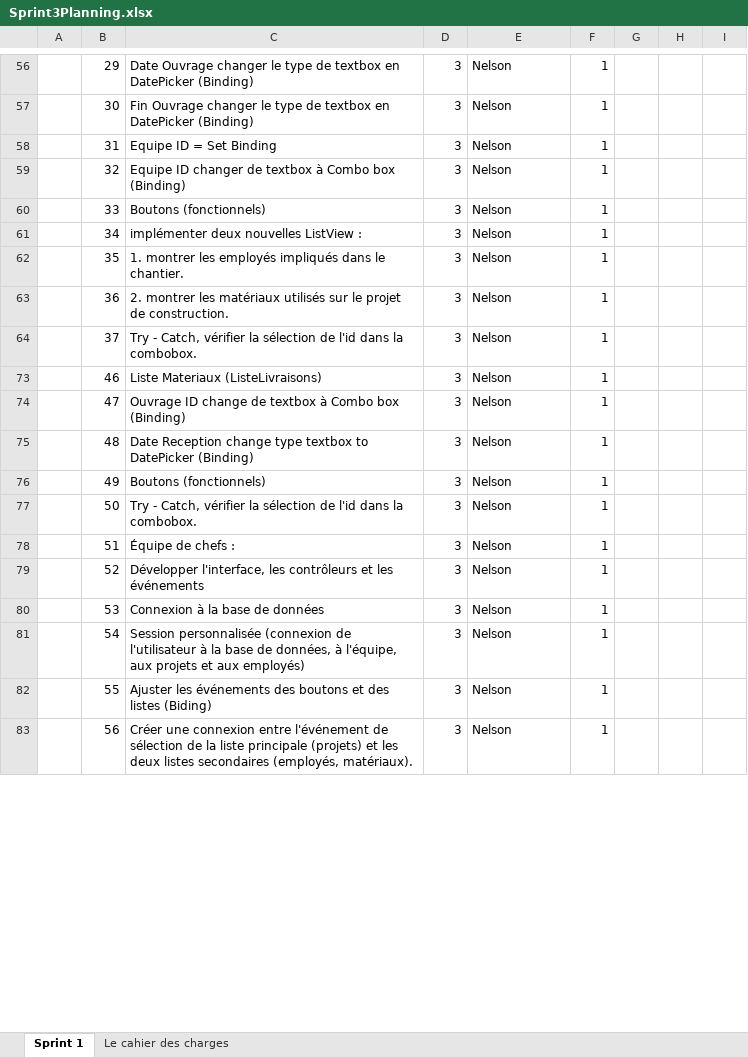
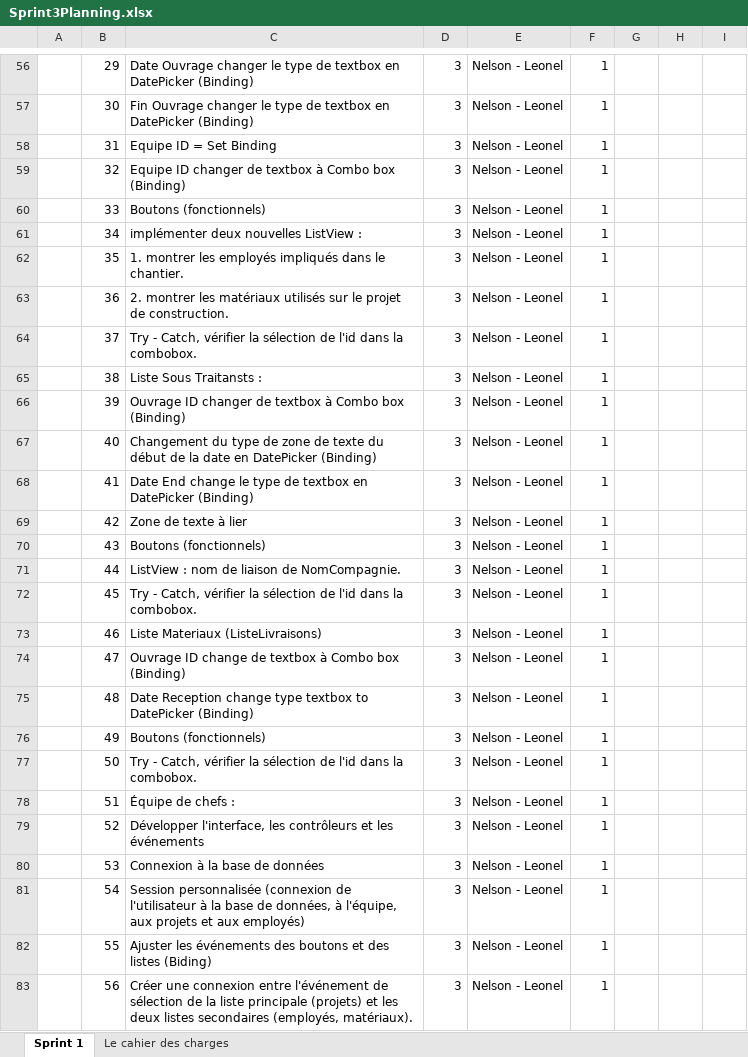
Before and after one commit to moattiliatta/projetChantier, an Excel workbook: NelsonCuervo/Sprint3/Sprint3Planning.xlsx, sheet Sprint 1, drawn as a sheet; only a part is shown, gaps mark what is left out; values as stored, in another font and other column widths than the file's, no cell formats; the diff covers the shown part only; the diff names each change by its address in the sheet, - before the commit and + after, or states it on an @@ line.

Commit message:
Update SpringPlaning -- Nelson Cuervo folder

```diff
--- a/NelsonCuervo/Sprint3/Sprint3Planning.xlsx (sheet Sprint 1)
+++ b/NelsonCuervo/Sprint3/Sprint3Planning.xlsx (sheet Sprint 1)
-E56:E64: Nelson
+E56:E64: Nelson - Leonel
+row 65:  | 38 | Liste Sous Traitansts : | 3 | Nelson - Leonel | 1
+row 66:  | 39 | Ouvrage ID changer de textbox à Combo box (Binding) | 3 | Nelson - Leonel | 1
+row 67:  | 40 | Changement du type de zone de texte du début de la date en DatePicker (Binding) | 3 | Nelson - Leonel | 1
+row 68:  | 41 | Date End change le type de textbox en DatePicker (Binding) | 3 | Nelson - Leonel | 1
+row 69:  | 42 | Zone de texte à lier | 3 | Nelson - Leonel | 1
+row 70:  | 43 | Boutons (fonctionnels) | 3 | Nelson - Leonel | 1
+row 71:  | 44 | ListView : nom de liaison de NomCompagnie. | 3 | Nelson - Leonel | 1
+row 72:  | 45 | Try - Catch, vérifier la sélection de l'id dans la combobox. | 3 | Nelson - Leonel | 1
-E73:E83: Nelson
+E73:E83: Nelson - Leonel
```
Also changed, not shown: 16 hidden or unhidden rows and 10 edited cells elsewhere in this sheet, cell formats, hidden cells.
